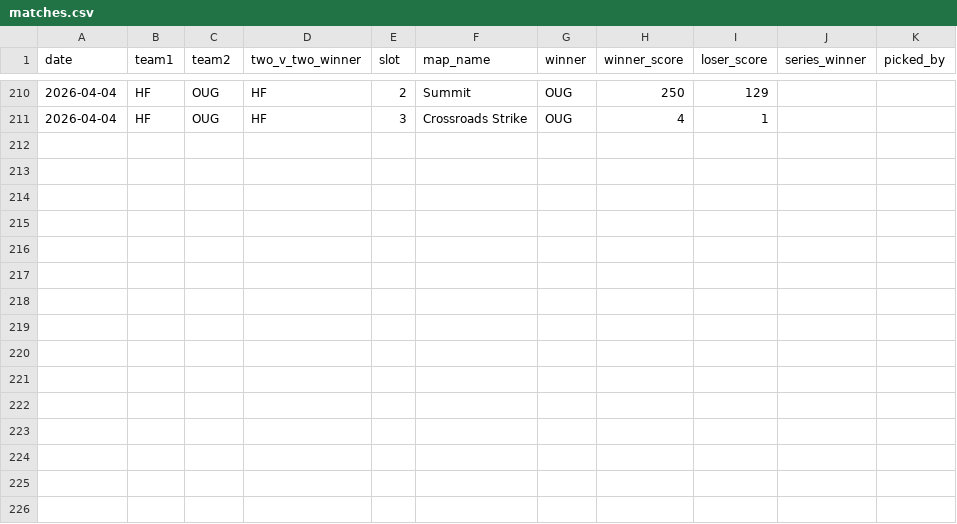
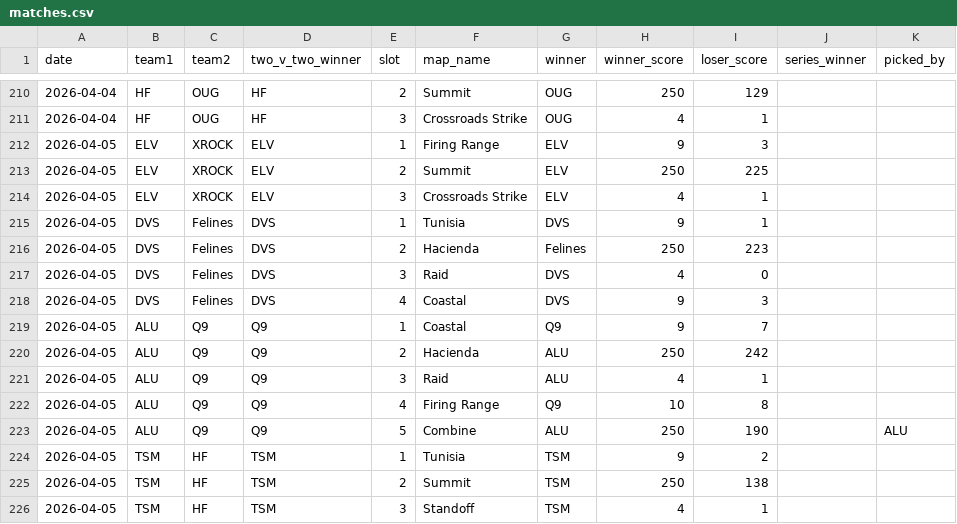
Before and after one commit to anshxl/cdm_stats, a CSV file: data/matches.csv, drawn as a sheet; only a part is shown, gaps mark what is left out; the diff names each change by its address in the sheet, - before the commit and + after, or states it on an @@ line.

```diff
--- a/data/matches.csv
+++ b/data/matches.csv
+row 212: 2026-04-05 | ELV | XROCK | ELV | 1 | Firing Range | ELV | 9 | 3
+row 213: 2026-04-05 | ELV | XROCK | ELV | 2 | Summit | ELV | 250 | 225
+row 214: 2026-04-05 | ELV | XROCK | ELV | 3 | Crossroads Strike | ELV | 4 | 1
+row 215: 2026-04-05 | DVS | Felines | DVS | 1 | Tunisia | DVS | 9 | 1
+row 216: 2026-04-05 | DVS | Felines | DVS | 2 | Hacienda | Felines | 250 | 223
+row 217: 2026-04-05 | DVS | Felines | DVS | 3 | Raid | DVS | 4 | 0
+row 218: 2026-04-05 | DVS | Felines | DVS | 4 | Coastal | DVS | 9 | 3
+row 219: 2026-04-05 | ALU | Q9 | Q9 | 1 | Coastal | Q9 | 9 | 7
+row 220: 2026-04-05 | ALU | Q9 | Q9 | 2 | Hacienda | ALU | 250 | 242
+row 221: 2026-04-05 | ALU | Q9 | Q9 | 3 | Raid | ALU | 4 | 1
+row 222: 2026-04-05 | ALU | Q9 | Q9 | 4 | Firing Range | Q9 | 10 | 8
+row 223: 2026-04-05 | ALU | Q9 | Q9 | 5 | Combine | ALU | 250 | 190 |  | ALU
+row 224: 2026-04-05 | TSM | HF | TSM | 1 | Tunisia | TSM | 9 | 2
+row 225: 2026-04-05 | TSM | HF | TSM | 2 | Summit | TSM | 250 | 138
+row 226: 2026-04-05 | TSM | HF | TSM | 3 | Standoff | TSM | 4 | 1
```
Also changed, not shown: data/scrims_players.csv, 1 other file.
